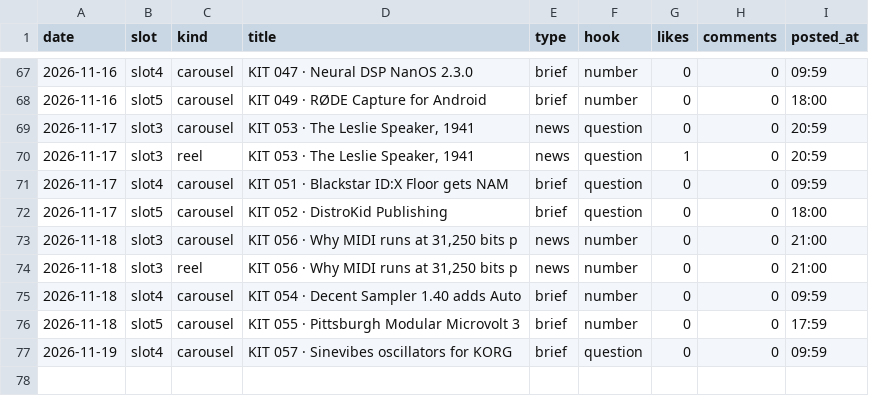
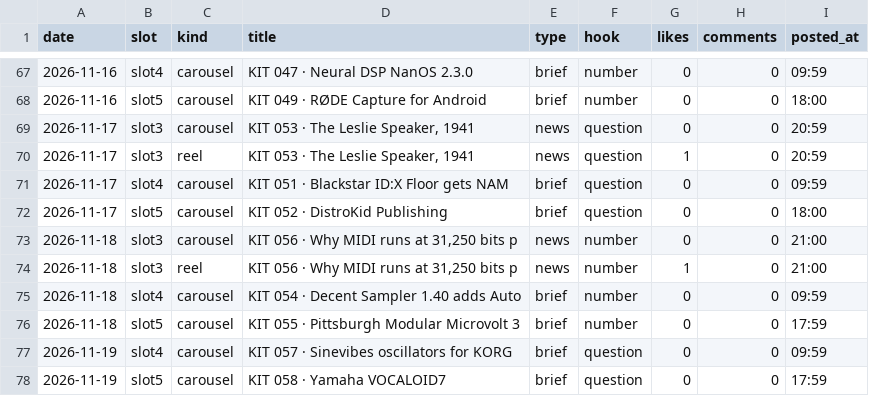
Before and after one commit to wonjoolee/mukit-media, a CSV file: pipeline/stats.csv, drawn as a sheet; only a part is shown, gaps mark what is left out.

Commit message:
posted 2026-11-19-1801

```diff
--- a/pipeline/stats.csv
+++ b/pipeline/stats.csv
@@ -73,3 +73,3 @@ date,slot,kind,title,type,hook,likes,comments,posted_at
 2026-11-18,slot3,carousel,"KIT 056 · Why MIDI runs at 31,250 bits p",news,number,0,0,21:00
-2026-11-18,slot3,reel,"KIT 056 · Why MIDI runs at 31,250 bits p",news,number,0,0,21:00
+2026-11-18,slot3,reel,"KIT 056 · Why MIDI runs at 31,250 bits p",news,number,1,0,21:00
 2026-11-18,slot4,carousel,KIT 054 · Decent Sampler 1.40 adds Auto ,brief,number,0,0,09:59
@@ -77 +77,2 @@ date,slot,kind,title,type,hook,likes,comments,posted_at
 2026-11-19,slot4,carousel,KIT 057 · Sinevibes oscillators for KORG,brief,question,0,0,09:59
+2026-11-19,slot5,carousel,KIT 058 · Yamaha VOCALOID7,brief,question,0,0,17:59
```
Also changed, not shown: 1 other file.
